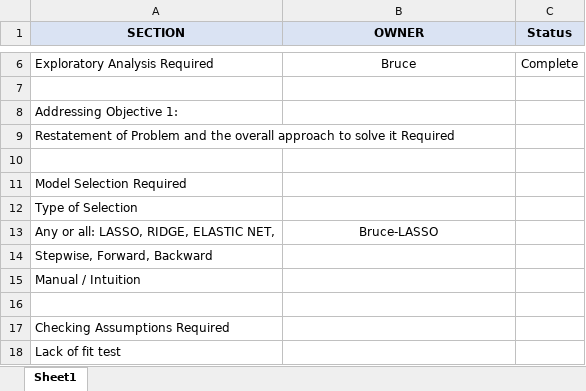
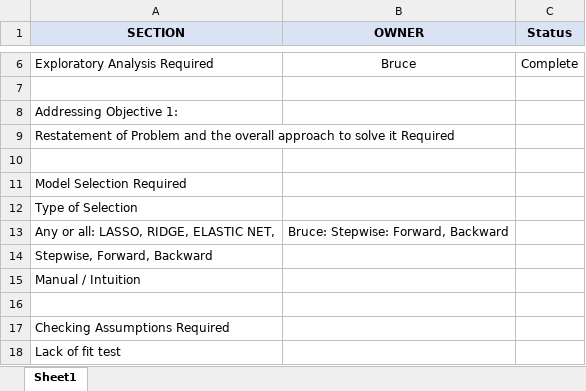
Before and after one commit to tikisen/6372_proj2, an Excel workbook: Proj_2_To_Do_List.xlsx, sheet Sheet1, drawn as a sheet; only a part is shown, gaps mark what is left out; values as stored, in another font and other column widths than the file's, no borders; the diff names each change by its address in the sheet, - before the commit and + after, or states it on an @@ line.

Commit message:
Stepwise Selection
Forward & Backward Selection

```diff
--- a/Proj_2_To_Do_List.xlsx (sheet Sheet1)
+++ b/Proj_2_To_Do_List.xlsx (sheet Sheet1)
-B13 (OWNER): Bruce-LASSO
+B13 (OWNER): Bruce: Stepwise: Forward, Backward
```
Also changed, not shown: 4 other files.
